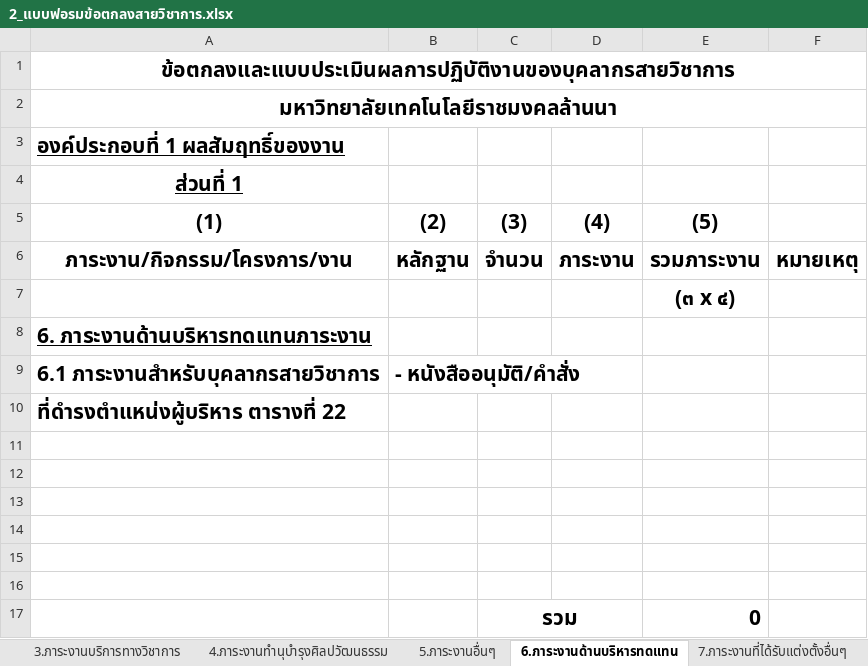
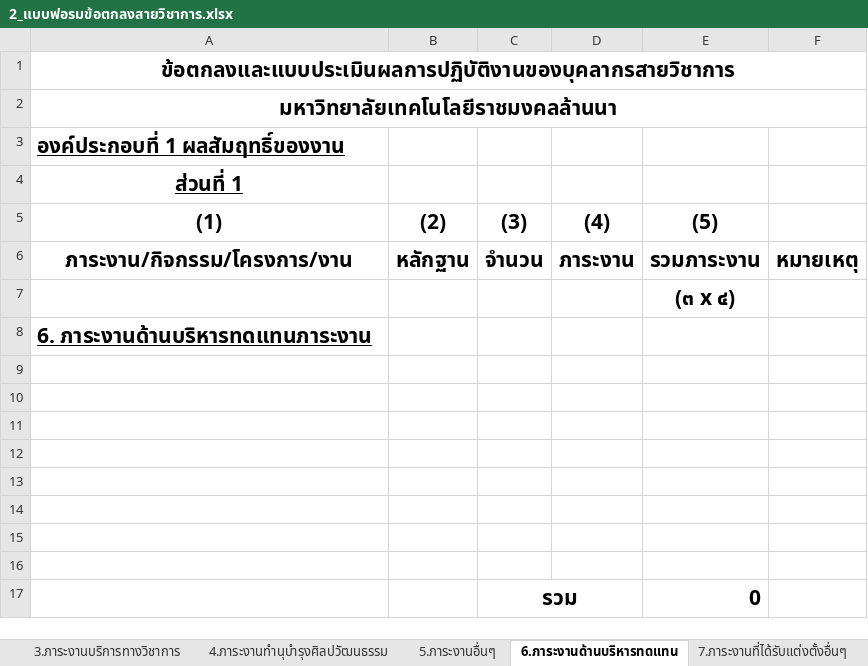
Before and after one commit to KungLobster69/WORK, an Excel workbook: RMUTL_DOCUMENT/ประเมิน/2025/รอบ 2/2_แบบฟอรมข้อตกลงสายวิชาการ.xlsx, sheet 6.ภาระงานด้านบริหารทดแทน, drawn as a sheet; values as stored, in another font and other column widths than the file's, no borders; the diff names each change by its address in the sheet, - before the commit and + after, or states it on an @@ line.

Commit message:
Update 2_แบบฟอรมข้อตกลงสายวิชาการ.xlsx

```diff
--- a/RMUTL_DOCUMENT/ประเมิน/2025/รอบ 2/2_แบบฟอรมข้อตกลงสายวิชาการ.xlsx (sheet 6.ภาระงานด้านบริหารทดแทน)
+++ b/RMUTL_DOCUMENT/ประเมิน/2025/รอบ 2/2_แบบฟอรมข้อตกลงสายวิชาการ.xlsx (sheet 6.ภาระงานด้านบริหารทดแทน)
-row 9: 6.1 ภาระงานสำหรับบุคลากรสายวิชาการ | - หนังสืออนุมัติ/คำสั่ง
+row 9: (empty)
-A10: ที่ดำรงตำแหน่งผู้บริหาร ตารางที่ 22
+A10: (empty)
```
Also changed, not shown: sheet 7.ภาระงานที่ได้รับแต่งตั้งอื่นๆ.
